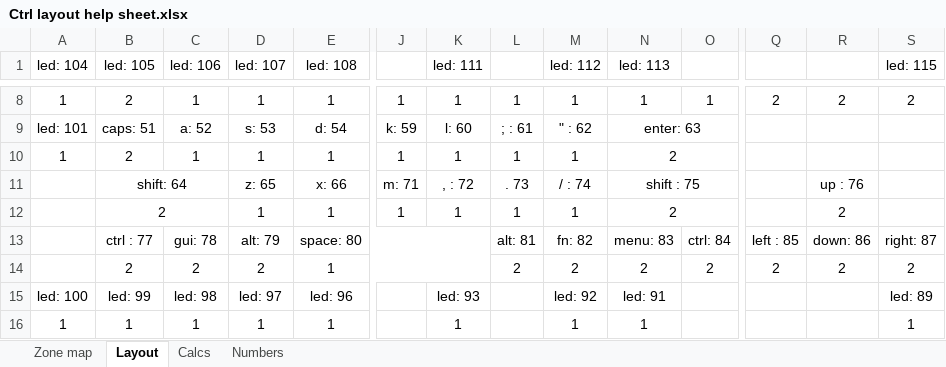
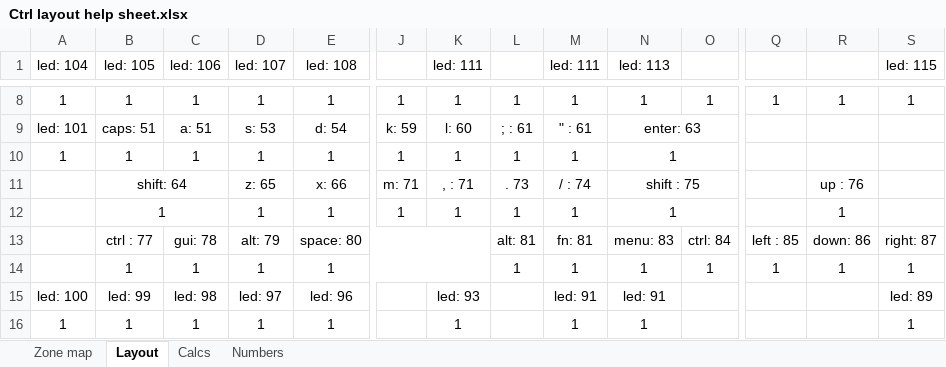
Before and after one commit to liamkelley93/qmk_firmware, an Excel workbook: Notes and scripts/Ctrl layout help sheet.xlsx, sheet Layout, drawn as a sheet; only a part is shown, gaps mark what is left out; values as stored, in another font and other column widths than the file's, no borders; conditional formats not drawn; removed rows and columns are numbered as before the commit, all else as after; rows hold the shown columns only; the diff covers the shown part only; the diff names each change by its address in the sheet, - before the commit and + after, or states it on an @@ line.

```diff
--- a/Notes and scripts/Ctrl layout help sheet.xlsx (sheet Layout)
+++ b/Notes and scripts/Ctrl layout help sheet.xlsx (sheet Layout)
-M1: led: 112
+M1: led: 111
-B8 (led: 105): 2
+B8 (led: 105): 1
-Q8: 2
+Q8: 1
-R8: 2
+R8: 1
-S8 (led: 115): 2
+S8 (led: 115): 1
-C9 (led: 106): a: 52
+C9 (led: 106): a: 51
-M9 (led: 111): " : 62
+M9 (led: 111): " : 61
-B10 (led: 105): 2
+B10 (led: 105): 1
-N10 (led: 113): 2
+N10 (led: 113): 1
-K11 (led: 111): , : 72
+K11 (led: 111): , : 71
-B12 (led: 105): 2
+B12 (led: 105): 1
-N12 (led: 113): 2
+N12 (led: 113): 1
-R12: 2
+R12: 1
-M13 (led: 111): fn: 82
+M13 (led: 111): fn: 81
-row 14:  | 2 | 2 | 2 | 1 |  |  | 2 | 2 | 2 | 2 | 2 | 2 | 2
+row 14:  | 1 | 1 | 1 | 1 |  |  | 1 | 1 | 1 | 1 | 1 | 1 | 1
-M15 (led: 111): led: 92
+M15 (led: 111): led: 91
```
Also changed, not shown: 30 edited cells elsewhere in this sheet, sheet Calcs, sheet Numbers, Notes and scripts/Alt layout help sheet.xlsx, 5 other files.
